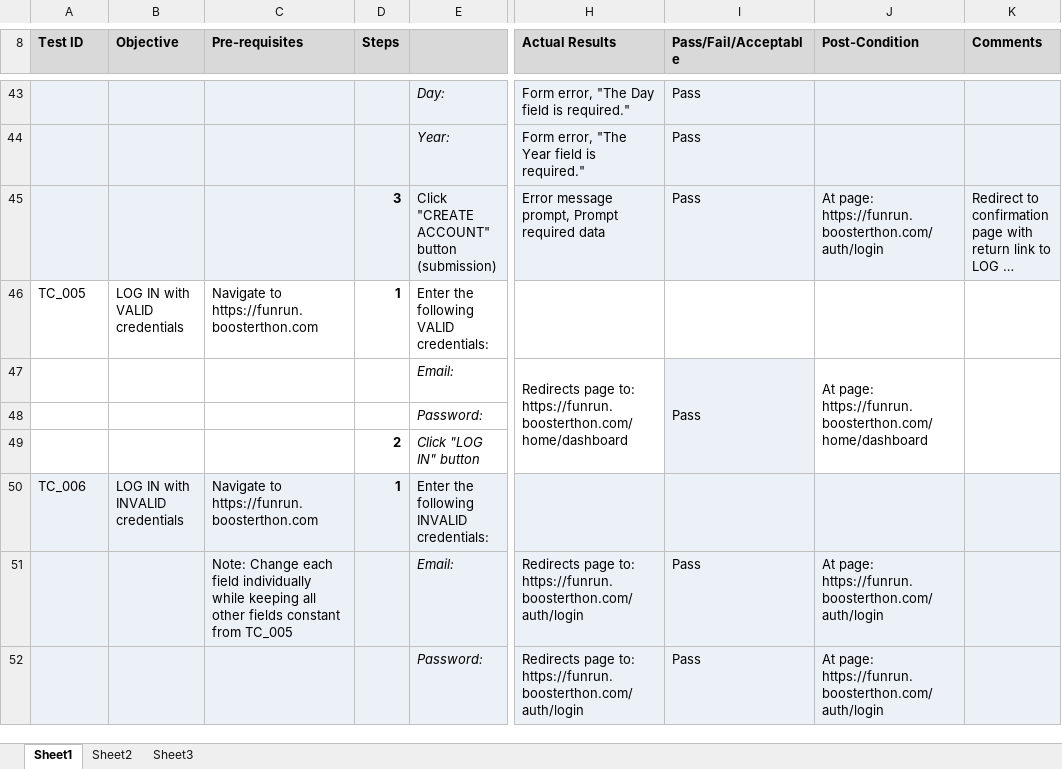
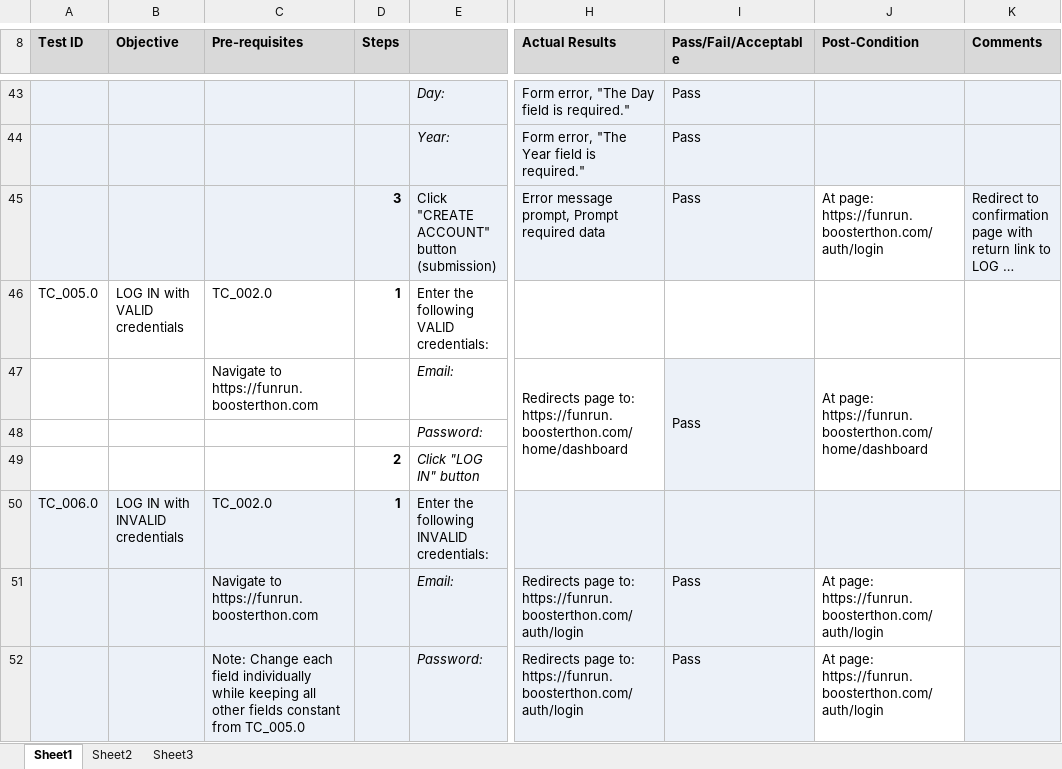
Before and after one commit to takemetilde/BoosterthonQA, an Excel workbook: Boosterthon QA Challenge 2017.xlsx, sheet Sheet1, drawn as a sheet; only a part is shown, gaps mark what is left out; long unchanged cells end in …; values as stored, in another font and other column widths than the file's, no borders; conditional formats not drawn; the diff covers the shown part only; the diff names each change by its address in the sheet, - before the commit and + after, or states it on an @@ line.

Commit message:
Test cases to be used for automation
Test cases for automation examples

```diff
--- a/Boosterthon QA Challenge 2017.xlsx (sheet Sheet1)
+++ b/Boosterthon QA Challenge 2017.xlsx (sheet Sheet1)
-J45 fill: #ECF1F8
+J45 fill: none
-A46 (Test ID): TC_005
+A46 (Test ID): TC_005.0
-C46 (Pre-requisites): Navigate to https://funrun.boosterthon.com
+C46 (Pre-requisites): TC_002.0
-C47 (Pre-requisites): (empty)
+C47 (Pre-requisites): Navigate to https://funrun.boosterthon.com
-A50 (Test ID): TC_006
+A50 (Test ID): TC_006.0
-C50 (Pre-requisites): Navigate to https://funrun.boosterthon.com
+C50 (Pre-requisites): TC_002.0
-C51 (Pre-requisites): Note: Change each field individually while keeping all other fields constant from TC_005
+C51 (Pre-requisites): Navigate to https://funrun.boosterthon.com
-J51:J52 fill: #ECF1F8
+J51:J52 fill: none
-C52 (Pre-requisites): (empty)
+C52 (Pre-requisites): Note: Change each field individually while keeping all other fields constant from TC_005.0
```
Also changed, not shown: 36 added rows, 3 removed rows, 33 edited cells, cell formats and merged cells elsewhere in this sheet.
